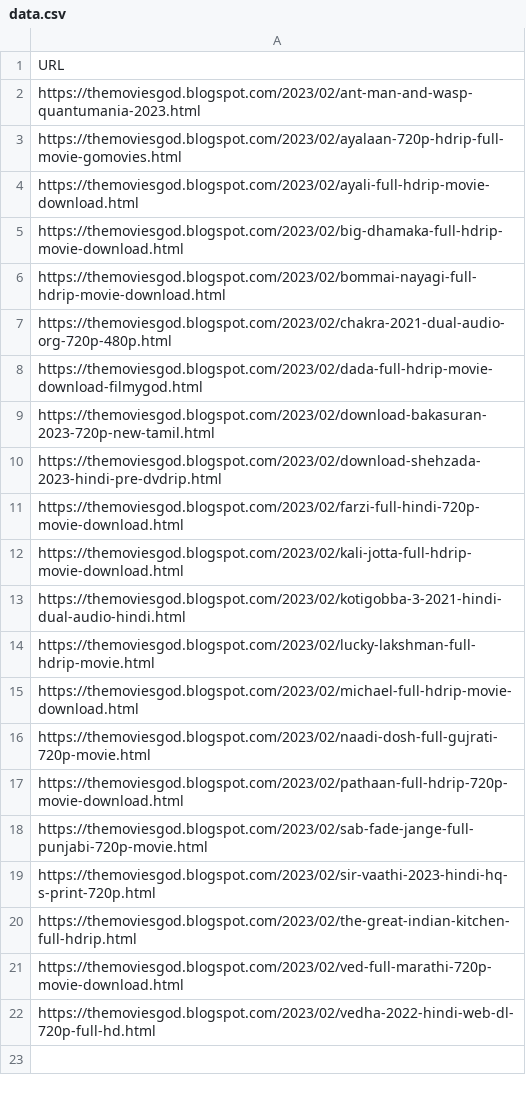
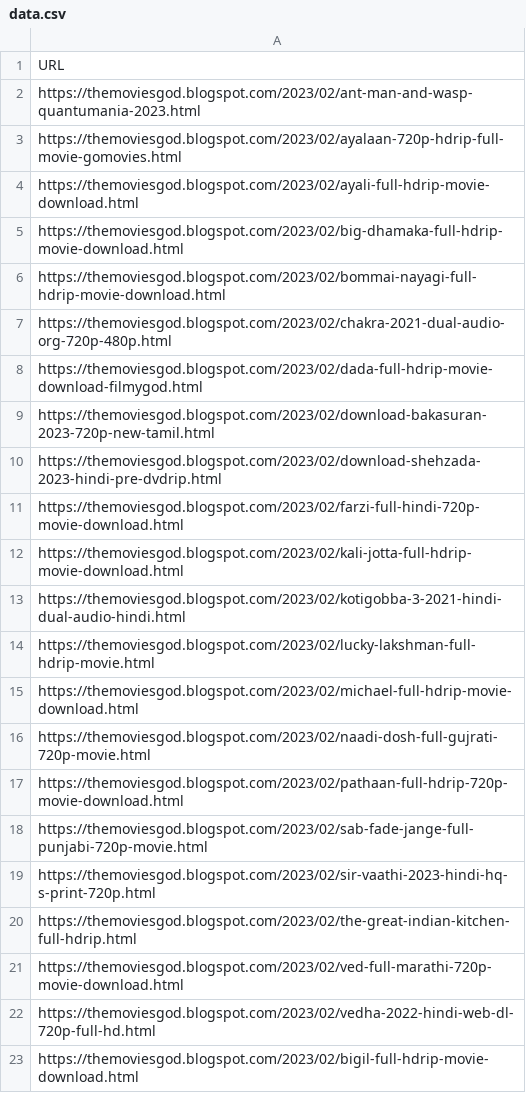
Before and after one commit to Kaaldev/csv2, a CSV file: data.csv, drawn as a sheet; the diff names each change by its address in the sheet, - before the commit and + after, or states it on an @@ line.

Commit message:
Update data.csv

```diff
--- a/data.csv
+++ b/data.csv
+row 23: https://themoviesgod.blogspot.com/2023/02/bigil-full-hdrip-movie-download.html
```
